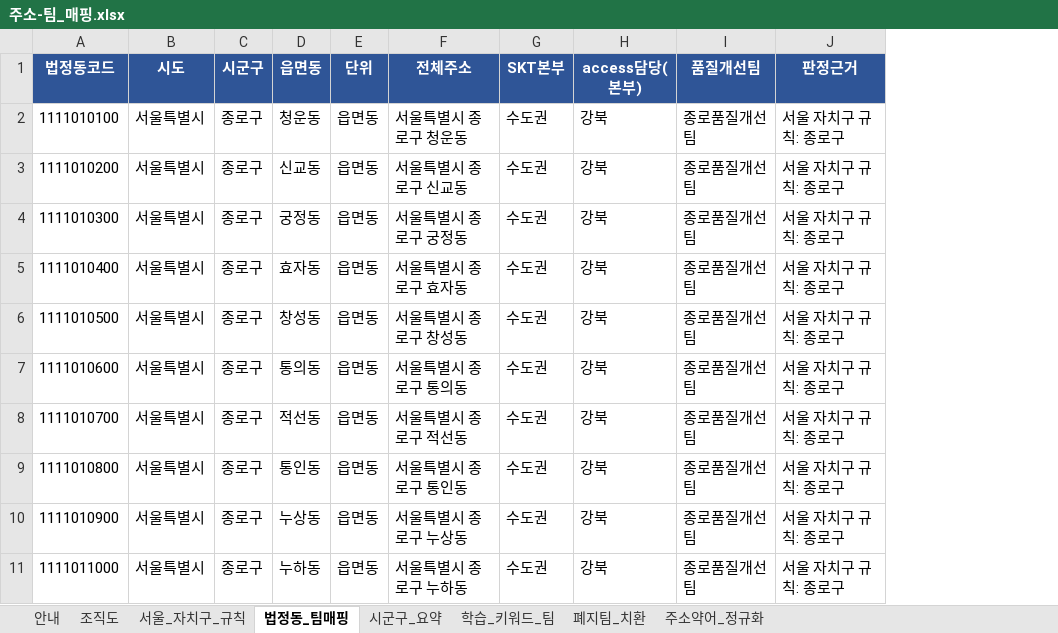
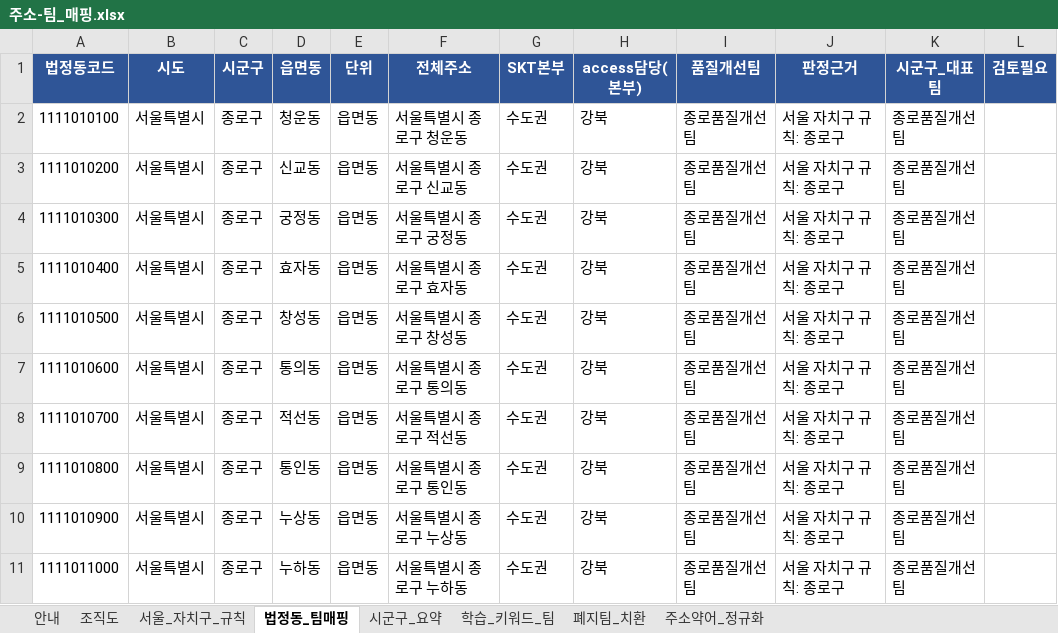
Before and after one commit to lee-4268/ksa, an Excel workbook: docs/주소-팀_매핑.xlsx, sheet 법정동_팀매핑, drawn as a sheet; only a part is shown; values as stored, in another font and other column widths than the file's, no borders; the diff names each change by its address in the sheet, - before the commit and + after, or states it on an @@ line.

```diff
--- a/docs/주소-팀_매핑.xlsx (sheet 법정동_팀매핑)
+++ b/docs/주소-팀_매핑.xlsx (sheet 법정동_팀매핑)
+column K (시군구_대표팀), rows 2-11: all 종로품질개선팀
+column L (검토필요), empty
```
Also changed, not shown: sheet 안내, 1 other file.
